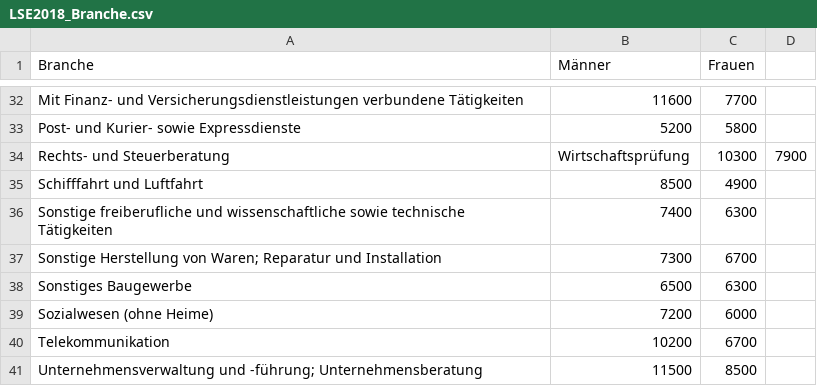
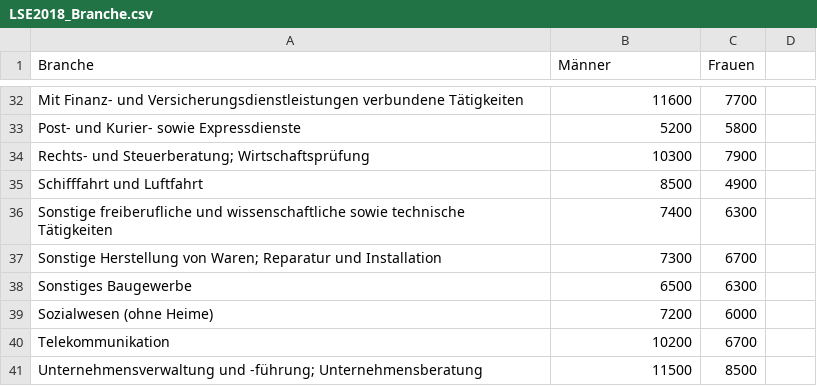
Before and after one commit to CGRBZH/LSE_Branche_Vis, a CSV file: LSE2018_Branche.csv, drawn as a sheet; only a part is shown, gaps mark what is left out; removed rows and columns are numbered as before the commit, all else as after; the diff names each change by its address in the sheet, - before the commit and + after, or states it on an @@ line.

Commit message:
Update typo in data file

```diff
--- a/LSE2018_Branche.csv
+++ b/LSE2018_Branche.csv
-row 34: Rechts- und Steuerberatung | Wirtschaftsprüfung | 10300 | 7900
+row 34: Rechts- und Steuerberatung; Wirtschaftsprüfung | 10300 | 7900
```
